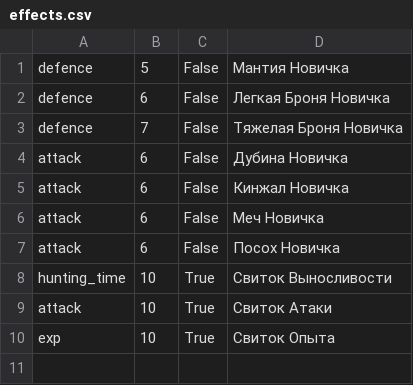
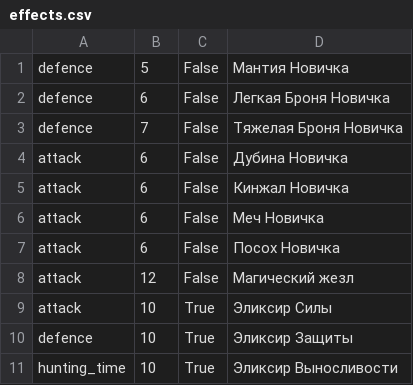
Before and after one commit to n-fdrv/farm-game-telegram-bot, a CSV file: src/data/items/effects.csv, drawn as a sheet.

```diff
--- a/src/data/items/effects.csv
+++ b/src/data/items/effects.csv
@@ -7,4 +7,5 @@ attack,6,False,Меч Новичка
 attack,6,False,Посох Новичка
-hunting_time,10,True,Свиток Выносливости
-attack,10,True,Свиток Атаки
-exp,10,True,Свиток Опыта
+attack,12,False,Магический жезл
+attack,10,True,Эликсир Силы
+defence,10,True,Эликсир Защиты
+hunting_time,10,True,Эликсир Выносливости
```
Also changed, not shown: src/data/items/weapons.csv, 19 other files.
